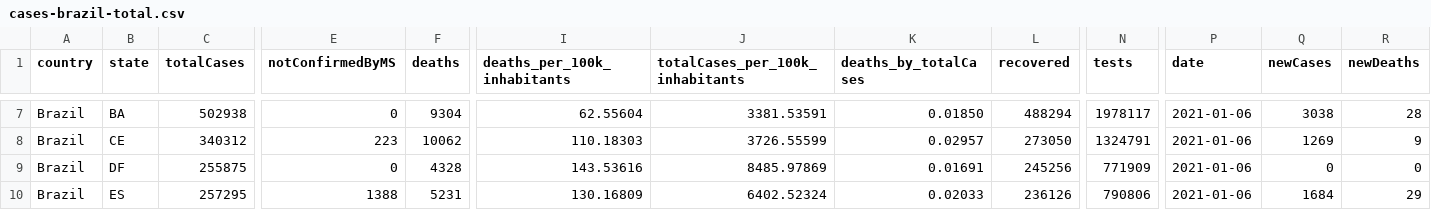
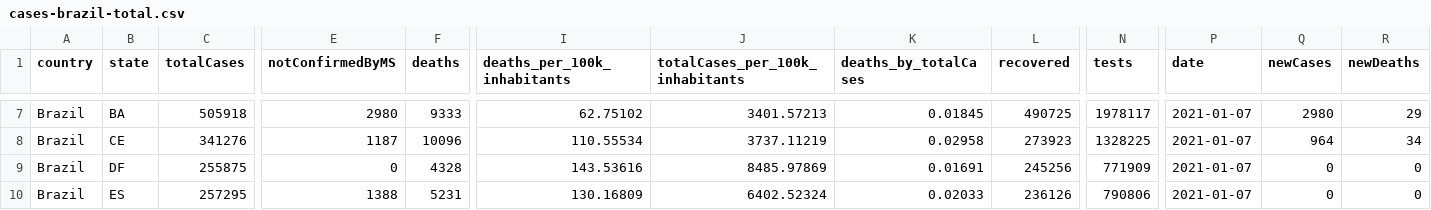
Before and after one commit to spdrio/covid19br, a CSV file: cases-brazil-total.csv, drawn as a sheet; only a part is shown, gaps mark what is left out; the diff covers the shown part only; the diff names each change by its address in the sheet, - before the commit and + after, or states it on an @@ line.

```diff
--- a/cases-brazil-total.csv
+++ b/cases-brazil-total.csv
-C7 (totalCases): 502938
+C7 (totalCases): 505918
-E7 (notConfirmedByMS): 0
+E7 (notConfirmedByMS): 2980
-F7 (deaths): 9304
+F7 (deaths): 9333
-I7 (deaths_per_100k_inhabitants): 62.55604
+I7 (deaths_per_100k_inhabitants): 62.75102
-J7 (totalCases_per_100k_inhabitants): 3381.53591
+J7 (totalCases_per_100k_inhabitants): 3401.57213
-K7 (deaths_by_totalCases): 0.01850
+K7 (deaths_by_totalCases): 0.01845
-L7 (recovered): 488294
+L7 (recovered): 490725
-P7:P10 (date): 2021-01-06
+P7:P10 (date): 2021-01-07
-Q7 (newCases): 3038
+Q7 (newCases): 2980
-R7 (newDeaths): 28
+R7 (newDeaths): 29
-C8 (totalCases): 340312
+C8 (totalCases): 341276
-E8 (notConfirmedByMS): 223
+E8 (notConfirmedByMS): 1187
-F8 (deaths): 10062
+F8 (deaths): 10096
-I8 (deaths_per_100k_inhabitants): 110.18303
+I8 (deaths_per_100k_inhabitants): 110.55534
-J8 (totalCases_per_100k_inhabitants): 3726.55599
+J8 (totalCases_per_100k_inhabitants): 3737.11219
-K8 (deaths_by_totalCases): 0.02957
+K8 (deaths_by_totalCases): 0.02958
-L8 (recovered): 273050
+L8 (recovered): 273923
-N8 (tests): 1324791
+N8 (tests): 1328225
-Q8 (newCases): 1269
+Q8 (newCases): 964
-R8 (newDeaths): 9
+R8 (newDeaths): 34
-Q10 (newCases): 1684
+Q10 (newCases): 0
-R10 (newDeaths): 29
+R10 (newDeaths): 0
```
Also changed, not shown: 143 edited cells elsewhere in this file, _tests_meta.csv, cases-brazil-cities.csv, 5 other files.
